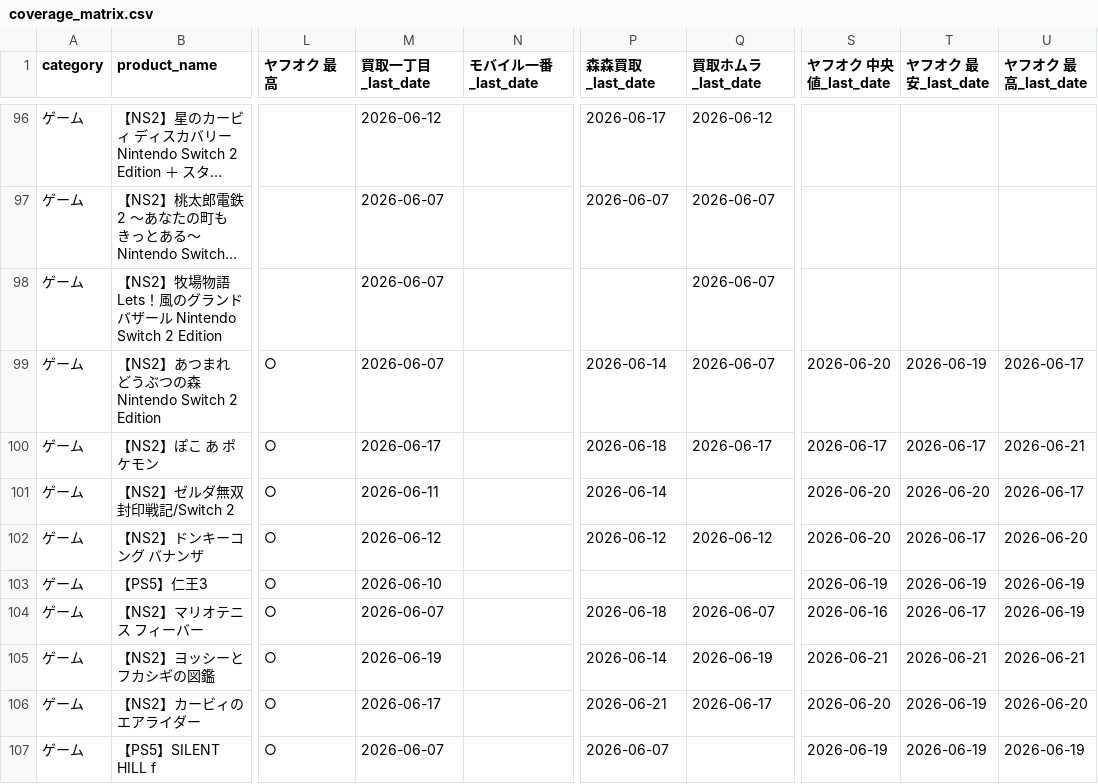
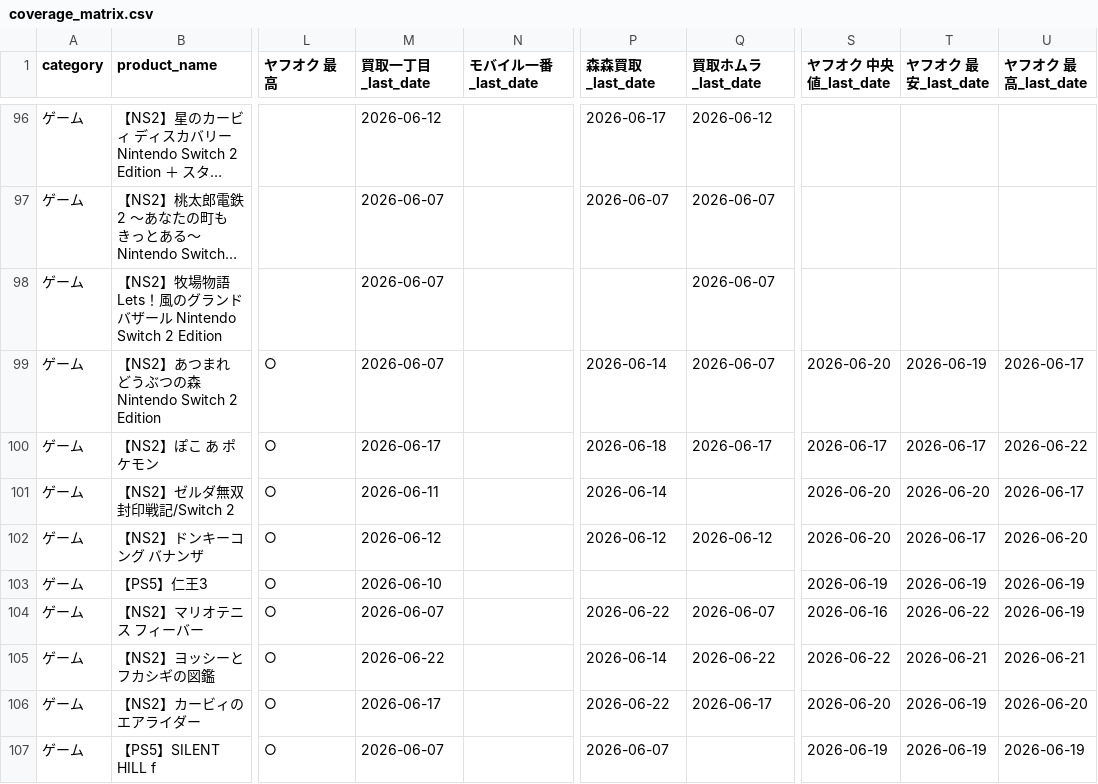
Before and after one commit to makkinngami-cmd/sedori-navi, a CSV file: reports/coverage_matrix.csv, drawn as a sheet; only a part is shown, gaps mark what is left out; long unchanged cells end in …; the diff covers the shown part only; the diff names each change by its address in the sheet, - before the commit and + after, or states it on an @@ line.

```diff
--- a/reports/coverage_matrix.csv
+++ b/reports/coverage_matrix.csv
-U100 (ヤフオク 最高_last_date): 2026-06-21
+U100 (ヤフオク 最高_last_date): 2026-06-22
-P104 (森森買取_last_date): 2026-06-18
+P104 (森森買取_last_date): 2026-06-22
-T104 (ヤフオク 最安_last_date): 2026-06-17
+T104 (ヤフオク 最安_last_date): 2026-06-22
-M105 (買取一丁目_last_date): 2026-06-19
+M105 (買取一丁目_last_date): 2026-06-22
-Q105 (買取ホムラ_last_date): 2026-06-19
+Q105 (買取ホムラ_last_date): 2026-06-22
-S105 (ヤフオク 中央値_last_date): 2026-06-21
+S105 (ヤフオク 中央値_last_date): 2026-06-22
-P106 (森森買取_last_date): 2026-06-21
+P106 (森森買取_last_date): 2026-06-22
```
Also changed, not shown: 114 edited cells elsewhere in this file, 3 other files.
